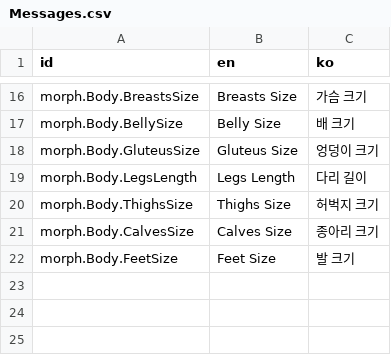
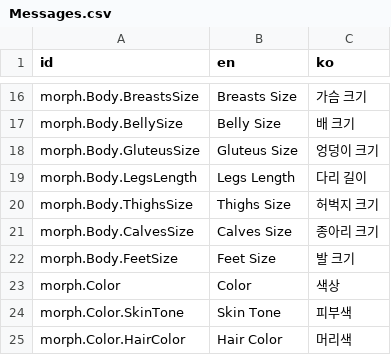
Before and after one commit to mysticfall/alleycat-godot, a CSV file: Data/I18n/Messages.csv, drawn as a sheet; only a part is shown, gaps mark what is left out.

Commit message:
Add material color based IMorph implementation

```diff
--- a/Data/I18n/Messages.csv
+++ b/Data/I18n/Messages.csv
@@ -22 +22,4 @@ id,en,ko
 "morph.Body.FeetSize","Feet Size","발 크기"
+"morph.Color","Color","색상"
+morph.Color.SkinTone,Skin Tone,피부색
+morph.Color.HairColor,Hair Color,머리색
```
Also changed, not shown: 13 other files.
